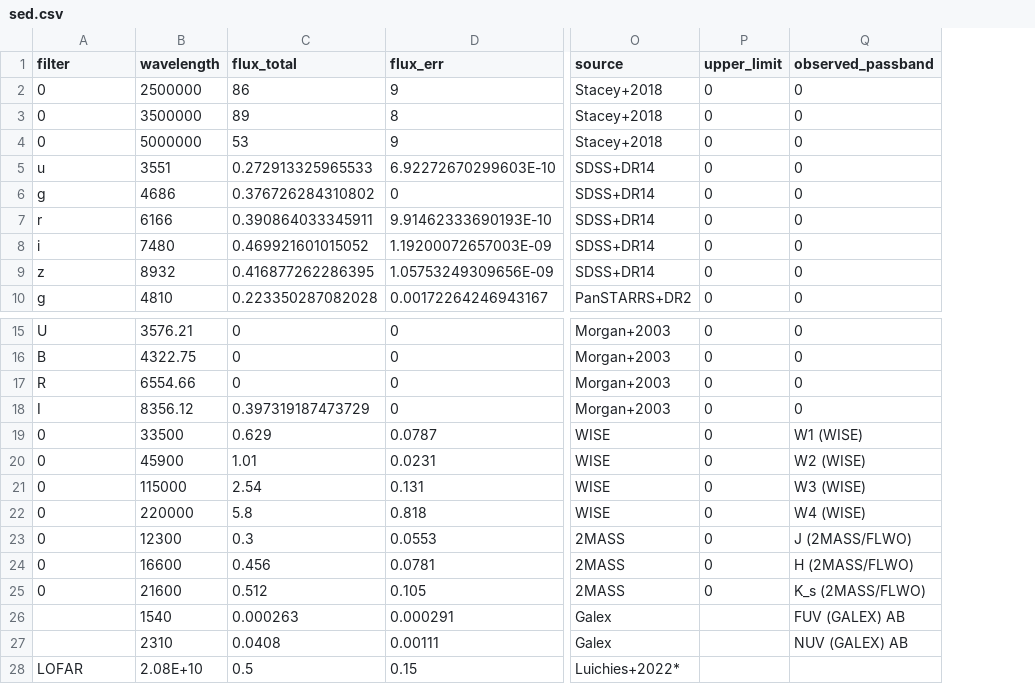
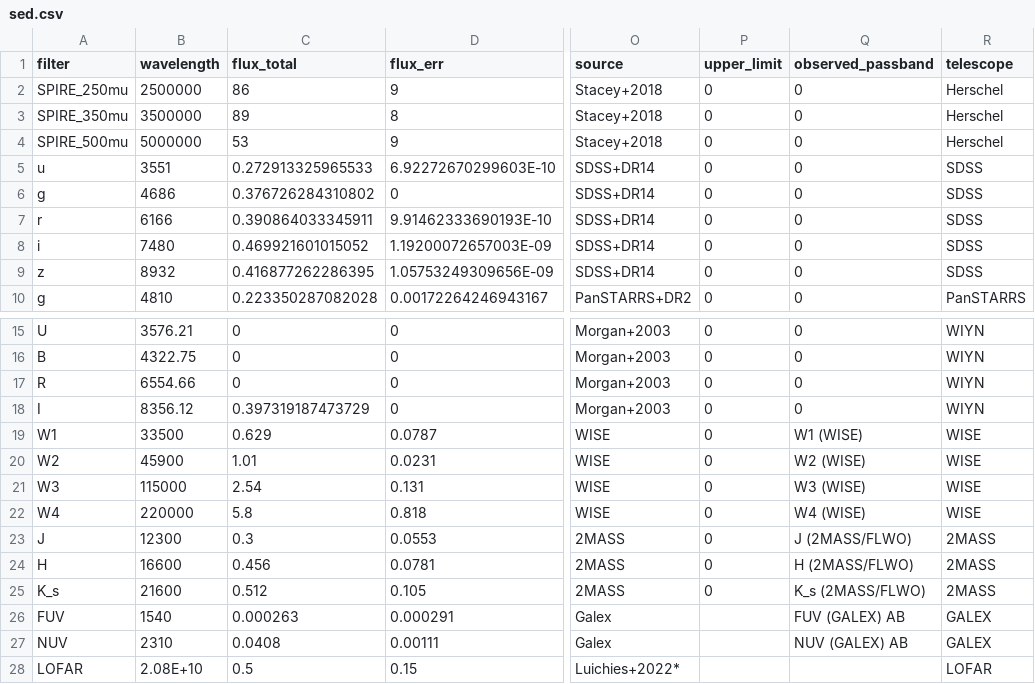
Before and after one commit to ikhebgeenaccount/lensed-qso-brp-2022, a CSV file: data/J1650+4251/sed.csv, drawn as a sheet; only a part is shown, gaps mark what is left out; the diff names each change by its address in the sheet, - before the commit and + after, or states it on an @@ line.

Commit message:
Update sed.csv

```diff
--- a/data/J1650+4251/sed.csv
+++ b/data/J1650+4251/sed.csv
+column R (telescope), rows 2-10: Herschel | Herschel | Herschel | SDSS | SDSS | SDSS | SDSS | SDSS | PanSTARRS; rows 15-28: WIYN | WIYN | WIYN | WIYN | WISE | WISE | WISE | WISE | 2MASS | 2MASS | 2MASS | GALEX | GALEX | LOFAR
-A2 (filter): 0
+A2 (filter): SPIRE_250mu
-A3 (filter): 0
+A3 (filter): SPIRE_350mu
-A4 (filter): 0
+A4 (filter): SPIRE_500mu
-A19 (filter): 0
+A19 (filter): W1
-A20 (filter): 0
+A20 (filter): W2
-A21 (filter): 0
+A21 (filter): W3
-A22 (filter): 0
+A22 (filter): W4
-A23 (filter): 0
+A23 (filter): J
-A24 (filter): 0
+A24 (filter): H
-A25 (filter): 0
+A25 (filter): K_s
-A26 (filter): (empty)
+A26 (filter): FUV
-A27 (filter): (empty)
+A27 (filter): NUV
```
